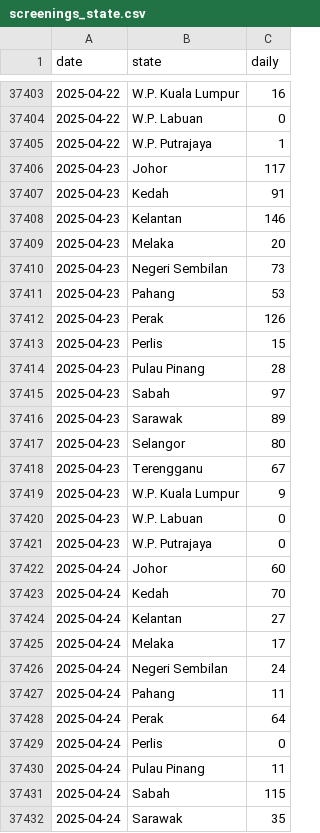
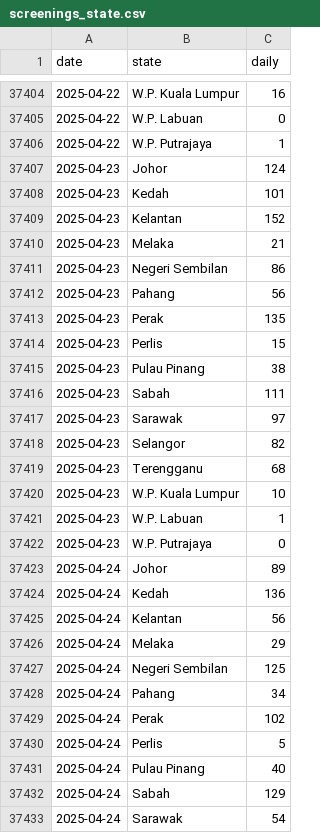
Before and after one commit to MoH-Malaysia/data-pekab40-public, a CSV file: screenings_state.csv, drawn as a sheet; only a part is shown, gaps mark what is left out; the diff covers the shown part only.

Commit message:
Update: 2025-04-27

```diff
--- a/screenings_state.csv
+++ b/screenings_state.csv
@@ -37405,28 +37406,28 @@ date,state,daily
 2025-04-22,W.P. Putrajaya,1
-2025-04-23,Johor,117
-2025-04-23,Kedah,91
-2025-04-23,Kelantan,146
-2025-04-23,Melaka,20
-2025-04-23,Negeri Sembilan,73
-2025-04-23,Pahang,53
-2025-04-23,Perak,126
+2025-04-23,Johor,124
+2025-04-23,Kedah,101
+2025-04-23,Kelantan,152
+2025-04-23,Melaka,21
+2025-04-23,Negeri Sembilan,86
+2025-04-23,Pahang,56
+2025-04-23,Perak,135
 2025-04-23,Perlis,15
-2025-04-23,Pulau Pinang,28
-2025-04-23,Sabah,97
-2025-04-23,Sarawak,89
-2025-04-23,Selangor,80
-2025-04-23,Terengganu,67
-2025-04-23,W.P. Kuala Lumpur,9
-2025-04-23,W.P. Labuan,0
+2025-04-23,Pulau Pinang,38
+2025-04-23,Sabah,111
+2025-04-23,Sarawak,97
+2025-04-23,Selangor,82
+2025-04-23,Terengganu,68
+2025-04-23,W.P. Kuala Lumpur,10
+2025-04-23,W.P. Labuan,1
 2025-04-23,W.P. Putrajaya,0
-2025-04-24,Johor,60
-2025-04-24,Kedah,70
-2025-04-24,Kelantan,27
-2025-04-24,Melaka,17
-2025-04-24,Negeri Sembilan,24
-2025-04-24,Pahang,11
-2025-04-24,Perak,64
-2025-04-24,Perlis,0
-2025-04-24,Pulau Pinang,11
-2025-04-24,Sabah,115
-2025-04-24,Sarawak,35
+2025-04-24,Johor,89
+2025-04-24,Kedah,136
+2025-04-24,Kelantan,56
+2025-04-24,Melaka,29
+2025-04-24,Negeri Sembilan,125
+2025-04-24,Pahang,34
+2025-04-24,Perak,102
+2025-04-24,Perlis,5
+2025-04-24,Pulau Pinang,40
+2025-04-24,Sabah,129
+2025-04-24,Sarawak,54
```
Also changed, not shown: 17 added rows and 76 edited cells elsewhere in this file.
